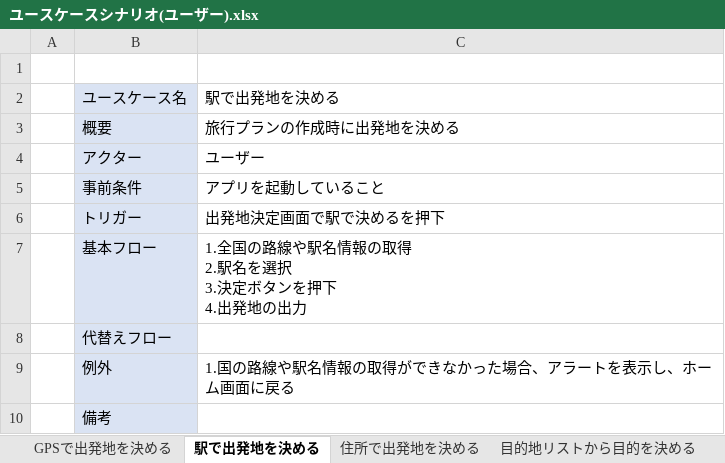
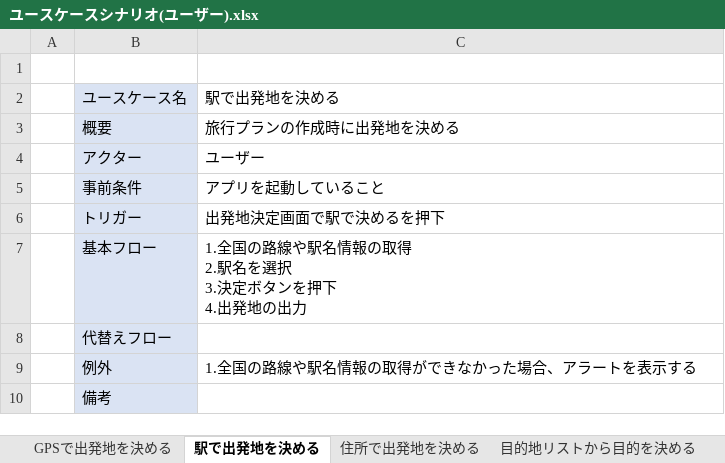
Before and after one commit to teamack20172020/sotukenTest, an Excel workbook: 設計書/ユースケース関係/ユースケースシナリオ(ユーザー).xlsx, sheet 駅で出発地を決める, drawn as a sheet; values as stored, in another font and other column widths than the file's, no borders; the diff names each change by its address in the sheet, - before the commit and + after, or states it on an @@ line.

```diff
--- a/設計書/ユースケース関係/ユースケースシナリオ(ユーザー).xlsx (sheet 駅で出発地を決める)
+++ b/設計書/ユースケース関係/ユースケースシナリオ(ユーザー).xlsx (sheet 駅で出発地を決める)
-C9: 1.国の路線や駅名情報の取得ができなかった場合、アラートを表示し、ホーム画面に戻る
+C9: 1.全国の路線や駅名情報の取得ができなかった場合、アラートを表示する
```
Also changed, not shown: sheet 旅行プランの詳細を表示する, sheet 旅行プランを表示する, sheet 旅行プランの再取得をする, sheet 旅行プランの一覧を表示する, sheet 目的地リストから目的を決める, sheet 旅行診断ツールで目的を決める, 2 more sheets, 1 other file.
